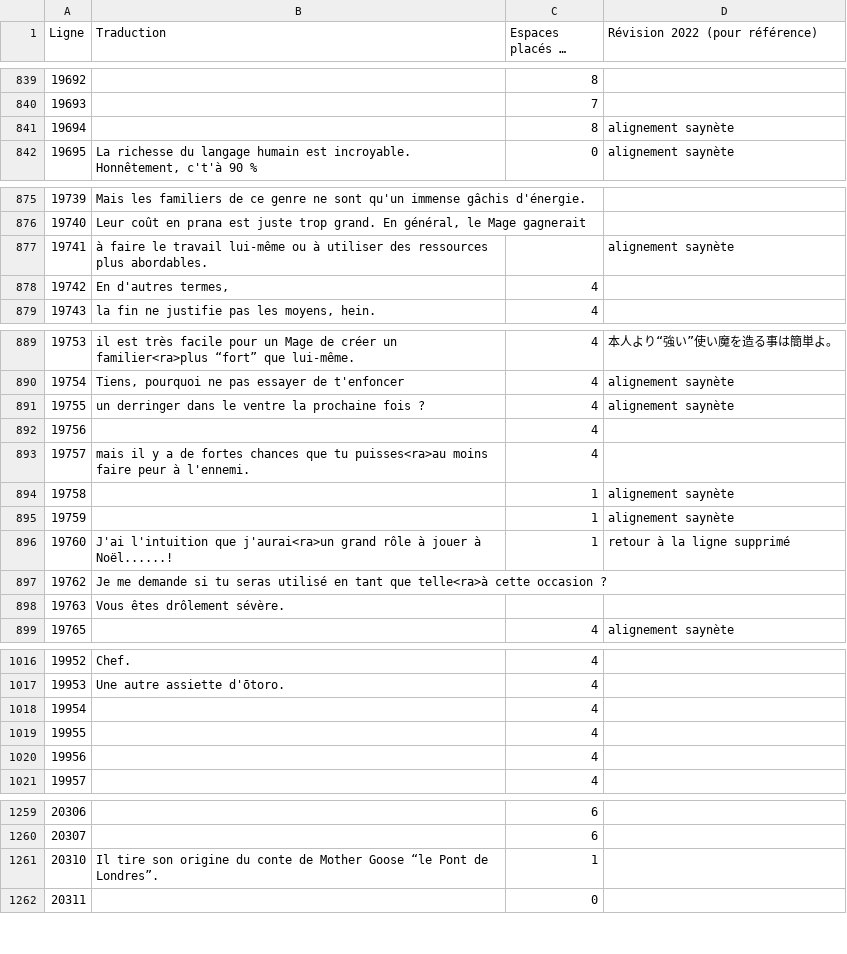
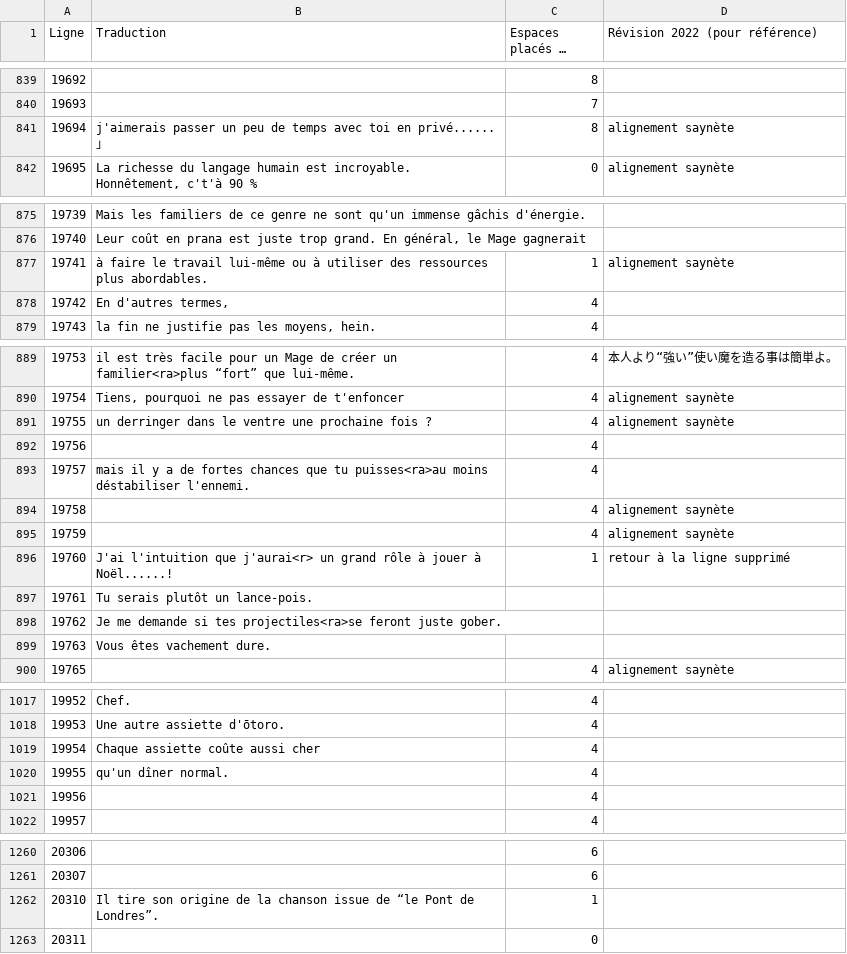
Before and after one commit to requinDr/mahoyo-insert-french, a CSV file: sources/lignes_modifiees.csv, drawn as a sheet; only a part is shown, gaps mark what is left out; long unchanged cells end in …; addresses are those after the commit; the diff covers the shown part only; the diff names each change by its address in the sheet, - before the commit and + after, or states it on an @@ line.

```diff
--- a/sources/lignes_modifiees.csv
+++ b/sources/lignes_modifiees.csv
-B841 (Traduction): (empty)
+B841 (Traduction): j'aimerais passer un peu de temps avec toi en privé......」
-C877 (Espaces placés au début): (empty)
+C877 (Espaces placés au début): 1
-B891 (Traduction): …le ventre la prochaine fois…
+B891 (Traduction): …le ventre une prochaine fois…
-B893 (Traduction): …puisses<ra>au moins faire peur à l'ennemi.
+B893 (Traduction): …puisses<ra>au moins déstabiliser l'ennemi.
-C894:C895 (Espaces placés au début): 1
+C894:C895 (Espaces placés au début): 4
-B896 (Traduction): …l'intuition que j'aurai<ra>un grand rôle…
+B896 (Traduction): …l'intuition que j'aurai<r> un grand rôle…
+row 897: 19761 | Tu serais plutôt un lance-pois.
-B898 (Traduction): …demande si tu seras utilisé en tant que telle<ra>à cette occasion ?
+B898 (Traduction): …demande si tes projectiles<ra>se feront juste gober.
-B899 (Traduction): Vous êtes drôlement sévère.
+B899 (Traduction): Vous êtes vachement dure.
-B1019 (Traduction): (empty)
+B1019 (Traduction): Chaque assiette coûte aussi cher
-B1020 (Traduction): (empty)
+B1020 (Traduction): qu'un dîner normal.
-B1262 (Traduction): …son origine du conte de Mother Goose “le Pont…
+B1262 (Traduction): …son origine de la chanson issue de “le Pont…
```
Also changed, not shown: 1 edited cell elsewhere in this file, sources/TEXT5.csv, 3 other files.
